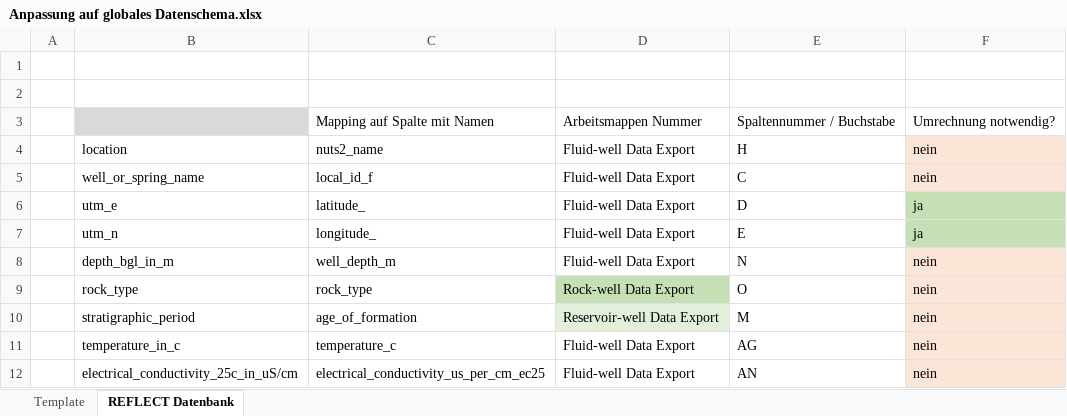
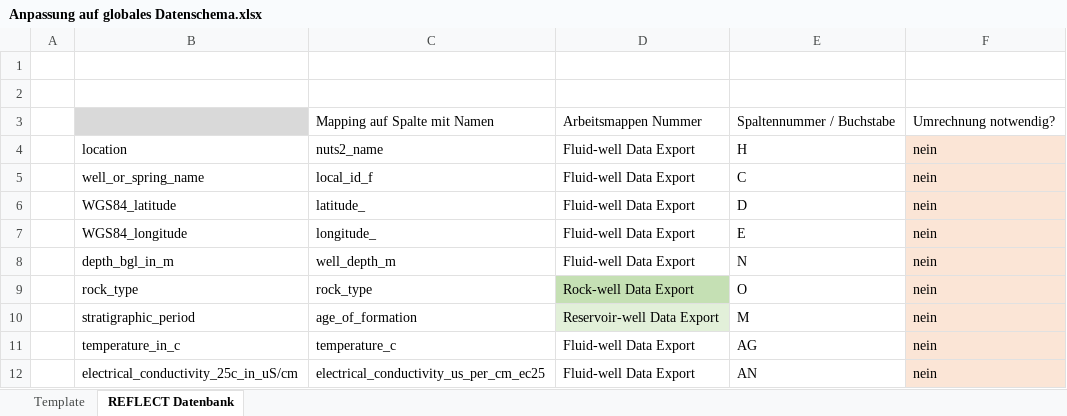
Before and after one commit to luccaglessner/Abschlussarbeit, an Excel workbook: Abschlussarbeit Bearbeitung/Jupyter Notebooks/1_Data-Acquisition-Wrapper/globales_Datenschema/Anpassung auf globales Datenschema.xlsx, sheet REFLECT Datenbank, drawn as a sheet; only a part is shown; values as stored, in another font and other column widths than the file's, no borders; the diff names each change by its address in the sheet, - before the commit and + after, or states it on an @@ line.

Commit message:
added map for first dataset - changes global datascheme to longitude and latitude for global purposes

```diff
--- a/Abschlussarbeit Bearbeitung/Jupyter Notebooks/1_Data-Acquisition-Wrapper/globales_Datenschema/Anpassung auf globales Datenschema.xlsx (sheet REFLECT Datenbank)
+++ b/Abschlussarbeit Bearbeitung/Jupyter Notebooks/1_Data-Acquisition-Wrapper/globales_Datenschema/Anpassung auf globales Datenschema.xlsx (sheet REFLECT Datenbank)
-B6: utm_e
+B6: WGS84_latitude
-F6:F7: ja
+F6:F7: nein
-F6:F7 fill: #C5E0B4
+F6:F7 fill: #FBE5D6
-B7: utm_n
+B7: WGS84_longitude
```
Also changed, not shown: sheet Template, Abschlussarbeit Bearbeitung/Jupyter Notebooks/1_Data-Acquisition-Wrapper/Zwischenstände/REFLECT_Datenbank/after_conversion_reflect_mapped_readable.xlsx, Abschlussarbeit Bearbeitung/Jupyter Notebooks/1_Data-Acquisition-Wrapper/Zwischenstände/REFLECT_Datenbank/before_conversion_reflect_mapped_readable.xlsx, 6 other files.
